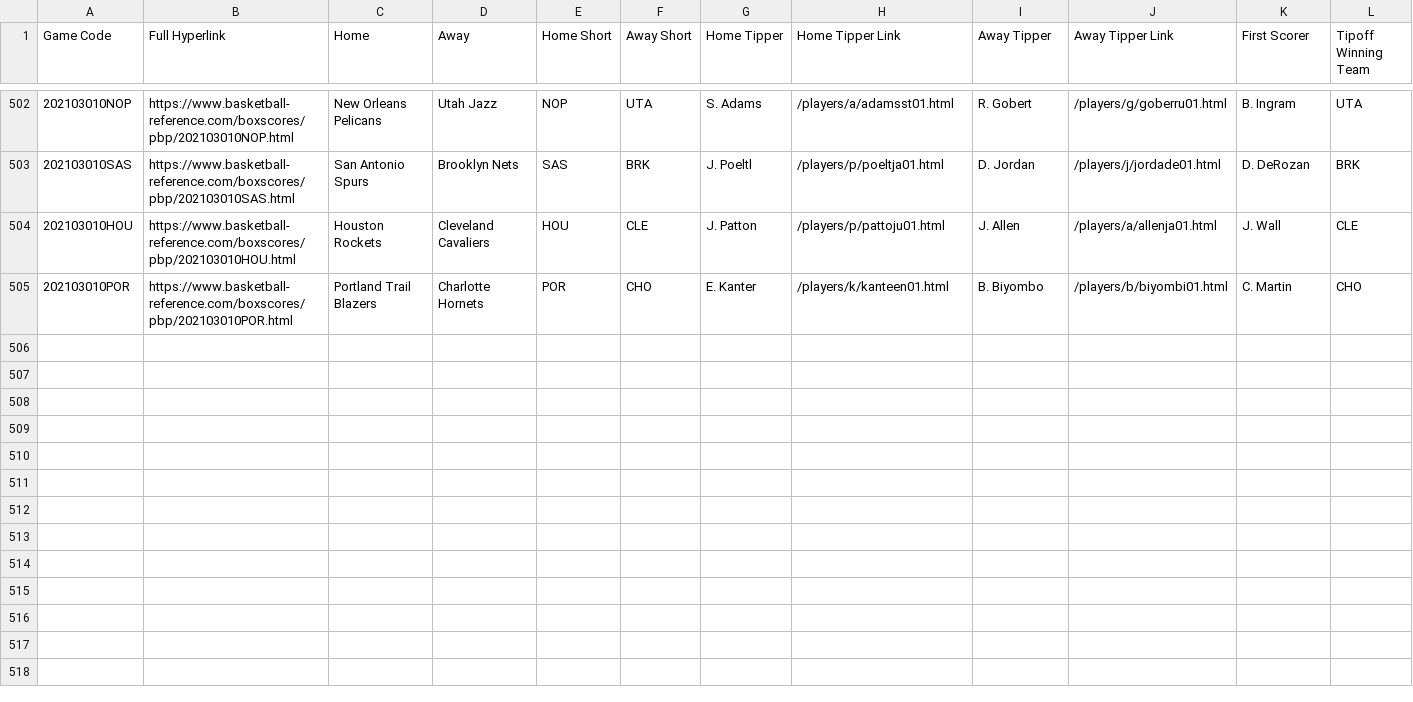
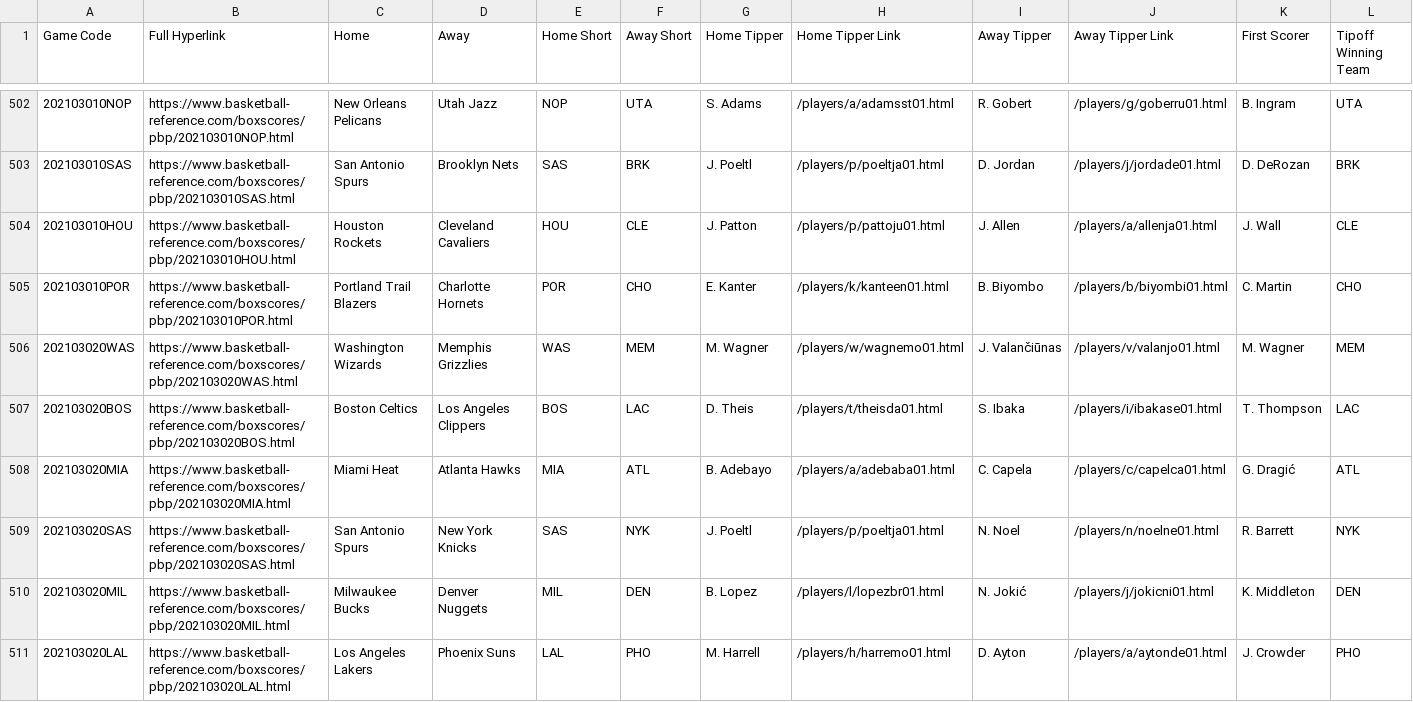
Before and after one commit to EllAchE/nba_tipoff, a CSV file: Data/CSV/season_data/tipoff_and_first_score_details_2021_season.csv, drawn as a sheet; only a part is shown, gaps mark what is left out; rows hold the shown columns only; the diff names each change by its address in the sheet, - before the commit and + after, or states it on an @@ line.

```diff
--- a/Data/CSV/season_data/tipoff_and_first_score_details_2021_season.csv
+++ b/Data/CSV/season_data/tipoff_and_first_score_details_2021_season.csv
+row 506: 202103020WAS | https://www.basketball-reference.com/boxscores/pbp/202103020WAS.html | Washington Wizards | Memphis Grizzlies | WAS | MEM | M. Wagner | /players/w/wagnemo01.html | J. Valančiūnas | /players/v/valanjo01.html | M. Wagner | MEM
+row 507: 202103020BOS | https://www.basketball-reference.com/boxscores/pbp/202103020BOS.html | Boston Celtics | Los Angeles Clippers | BOS | LAC | D. Theis | /players/t/theisda01.html | S. Ibaka | /players/i/ibakase01.html | T. Thompson | LAC
+row 508: 202103020MIA | https://www.basketball-reference.com/boxscores/pbp/202103020MIA.html | Miami Heat | Atlanta Hawks | MIA | ATL | B. Adebayo | /players/a/adebaba01.html | C. Capela | /players/c/capelca01.html | G. Dragić | ATL
+row 509: 202103020SAS | https://www.basketball-reference.com/boxscores/pbp/202103020SAS.html | San Antonio Spurs | New York Knicks | SAS | NYK | J. Poeltl | /players/p/poeltja01.html | N. Noel | /players/n/noelne01.html | R. Barrett | NYK
+row 510: 202103020MIL | https://www.basketball-reference.com/boxscores/pbp/202103020MIL.html | Milwaukee Bucks | Denver Nuggets | MIL | DEN | B. Lopez | /players/l/lopezbr01.html | N. Jokić | /players/j/jokicni01.html | K. Middleton | DEN
+row 511: 202103020LAL | https://www.basketball-reference.com/boxscores/pbp/202103020LAL.html | Los Angeles Lakers | Phoenix Suns | LAL | PHO | M. Harrell | /players/h/harremo01.html | D. Ayton | /players/a/aytonde01.html | J. Crowder | PHO
```
Also changed, not shown: Data/CSV/season_data/tipoff_and_first_score_details_2021_season-test.csv, 7 other files.
